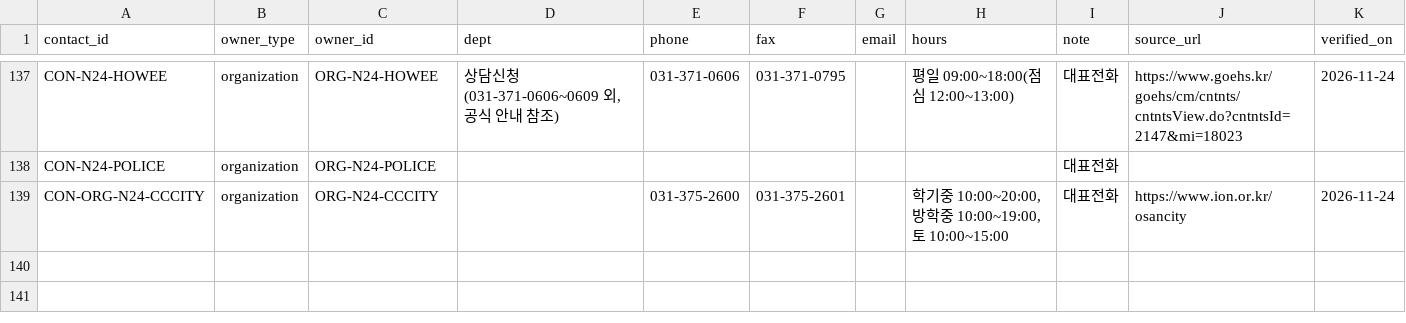
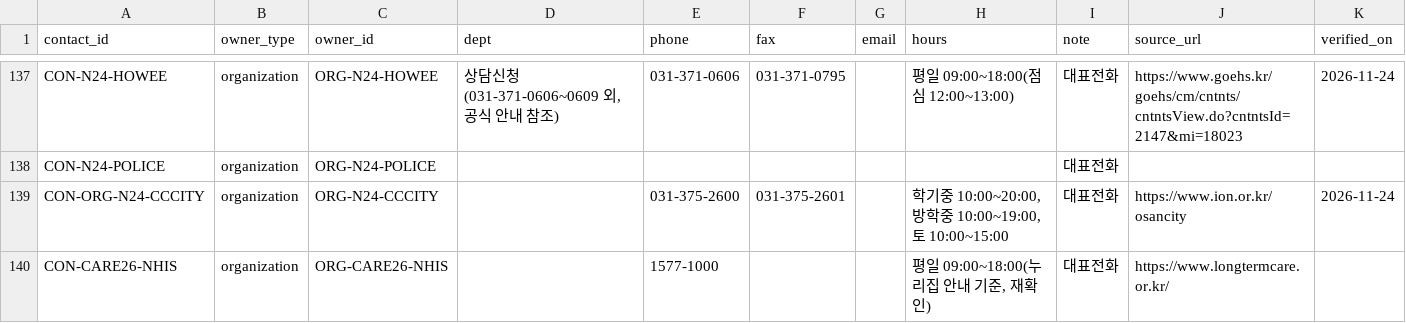
Before and after one commit to daily-jh/osansegyo-welfare-resources, a CSV file: data/contacts.csv, drawn as a sheet; only a part is shown, gaps mark what is left out.

```diff
--- a/data/contacts.csv
+++ b/data/contacts.csv
@@ -139 +139,2 @@ CON-N24-POLICE,organization,ORG-N24-POLICE,,,,,,대표전화,,
 CON-ORG-N24-CCCITY,organization,ORG-N24-CCCITY,,031-375-2600,031-375-2601,,"학기중 10:00~20:00, 방학중 10:00~19:00, 토 10:00~15:00",대표전화,https://www.ion.or.kr/osancity,2026-11-24
+CON-CARE26-NHIS,organization,ORG-CARE26-NHIS,,1577-1000,,,"평일 09:00~18:00(누리집 안내 기준, 재확인)",대표전화,https://www.longtermcare.or.kr/,
```
Also changed, not shown: data/organizations.csv, data/verification_log.csv, 28 other files.
